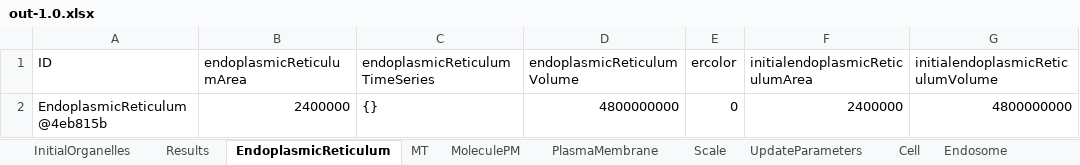
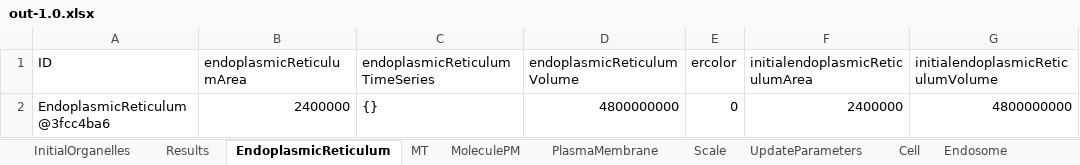
Before and after one commit to ihem-institute/immunity, an Excel workbook: out-1.0.xlsx, sheet EndoplasmicReticulum, drawn as a sheet; only a part is shown; values as stored, in another font and other column widths than the file's, no borders; the diff names each change by its address in the sheet, - before the commit and + after, or states it on an @@ line.

```diff
--- a/out-1.0.xlsx (sheet EndoplasmicReticulum)
+++ b/out-1.0.xlsx (sheet EndoplasmicReticulum)
-A2 (ID): EndoplasmicReticulum@4eb815b
+A2 (ID): EndoplasmicReticulum@3fcc4ba6
```
Also changed, not shown: sheet MoleculePM, sheet Endosome, sheet MT, sheet Results, sheet UpdateParameters, sheet Cell, 3 more sheets, 4 other files.
